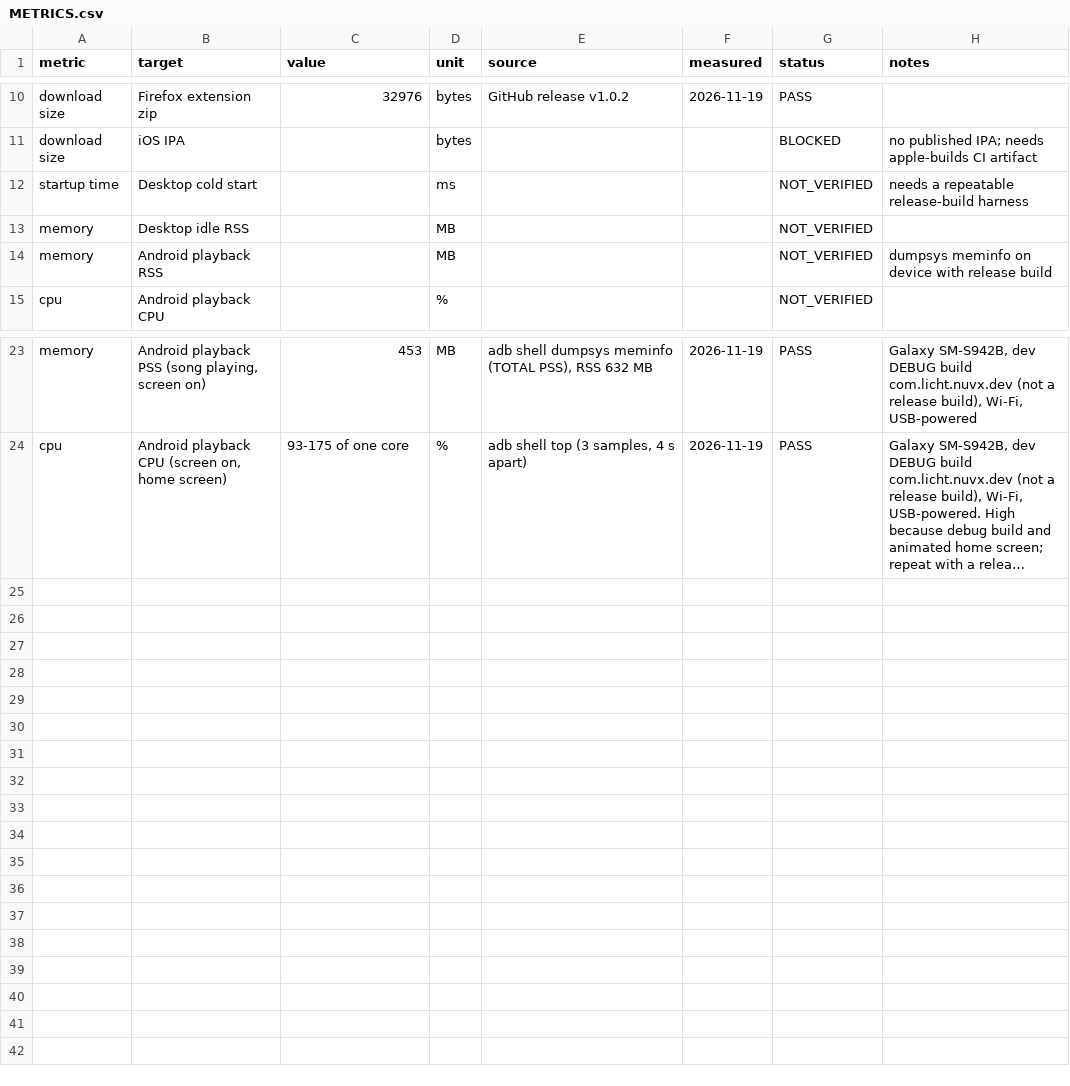
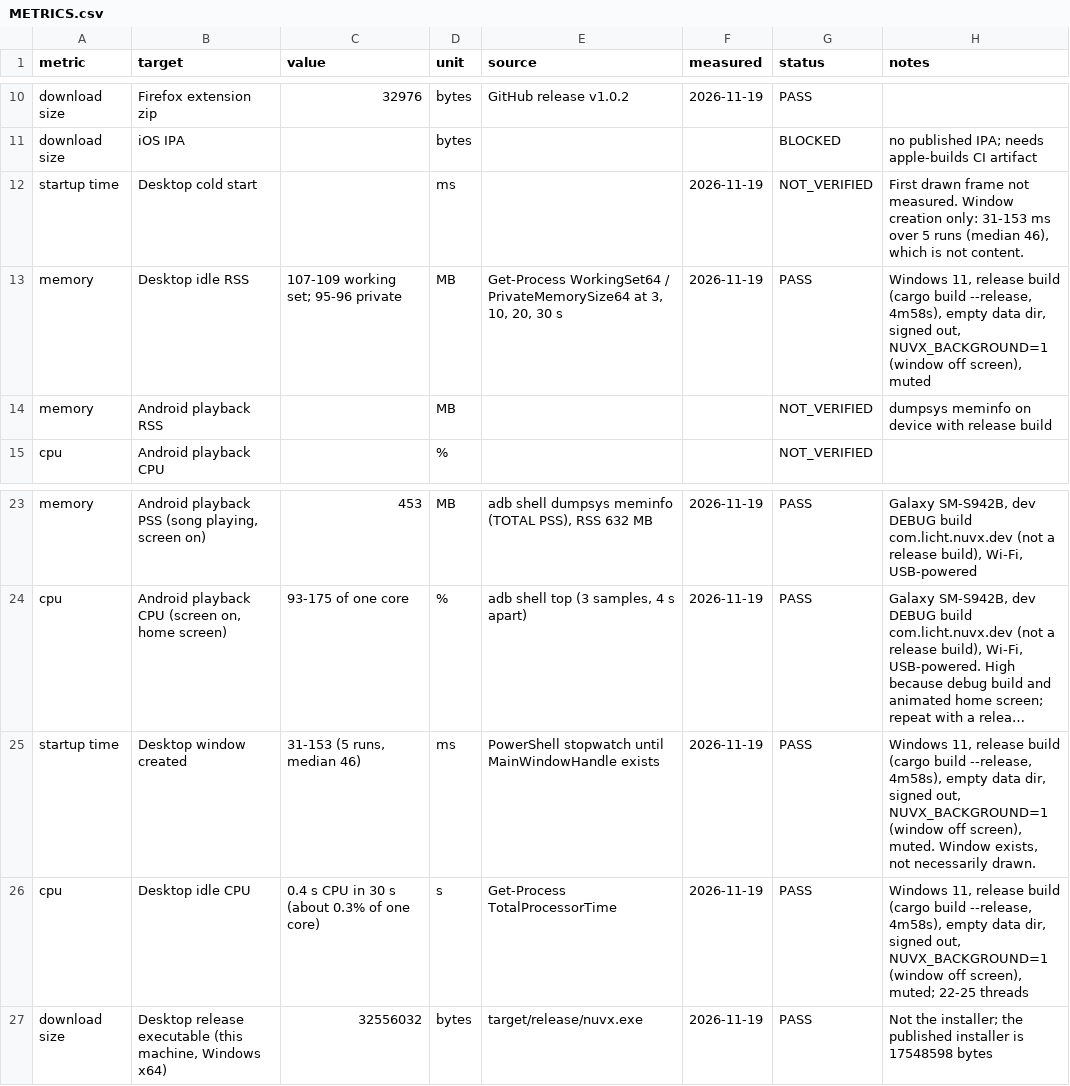
Before and after one commit to bxanedot/nuvx, a CSV file: docs/rust-migration/METRICS.csv, drawn as a sheet; only a part is shown, gaps mark what is left out; long unchanged cells end in …; the diff names each change by its address in the sheet, - before the commit and + after, or states it on an @@ line.

```diff
--- a/docs/rust-migration/METRICS.csv
+++ b/docs/rust-migration/METRICS.csv
-F12:F13 (measured): (empty)
+F12:F13 (measured): 2026-11-19
-H12 (notes): needs a repeatable release-build harness
+H12 (notes): First drawn frame not measured. Window creation only: 31-153 ms over 5 runs (median 46), which is not content.
-C13 (value): (empty)
+C13 (value): 107-109 working set; 95-96 private
-E13 (source): (empty)
+E13 (source): Get-Process WorkingSet64 / PrivateMemorySize64 at 3, 10, 20, 30 s
-G13 (status): NOT_VERIFIED
+G13 (status): PASS
-H13 (notes): (empty)
+H13 (notes): Windows 11, release build (cargo build --release, 4m58s), empty data dir, signed out, NUVX_BACKGROUND=1 (window off screen), muted
+row 25: startup time | Desktop window created | 31-153 (5 runs, median 46) | ms | PowerShell stopwatch until MainWindowHandle exists | 2026-11-19 | PASS | Windows 11, release build (cargo build --release, 4m58s), empty data dir, signed out, NUVX_BACKGROUND=1 (window off screen), muted. Window exists, not necessarily drawn.
+row 26: cpu | Desktop idle CPU | 0.4 s CPU in 30 s (about 0.3% of one core) | s | Get-Process TotalProcessorTime | 2026-11-19 | PASS | Windows 11, release build (cargo build --release, 4m58s), empty data dir, signed out, NUVX_BACKGROUND=1 (window off screen), muted; 22-25 threads
+row 27: download size | Desktop release executable (this machine, Windows x64) | 32556032 | bytes | target/release/nuvx.exe | 2026-11-19 | PASS | Not the installer; the published installer is 17548598 bytes
```
